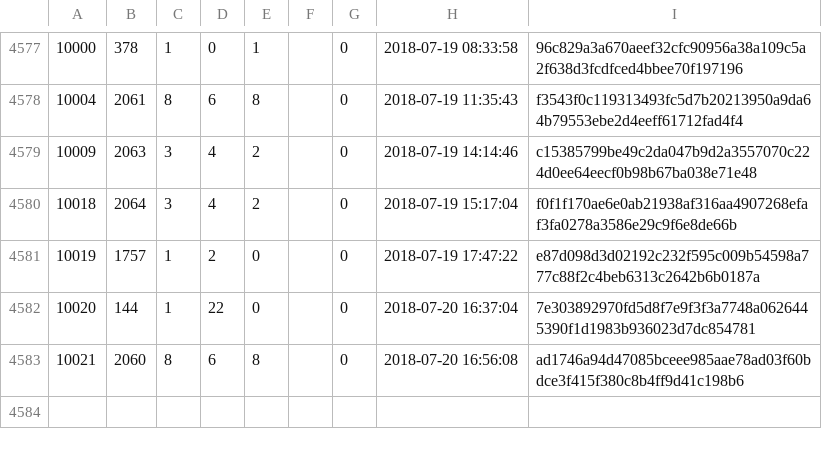
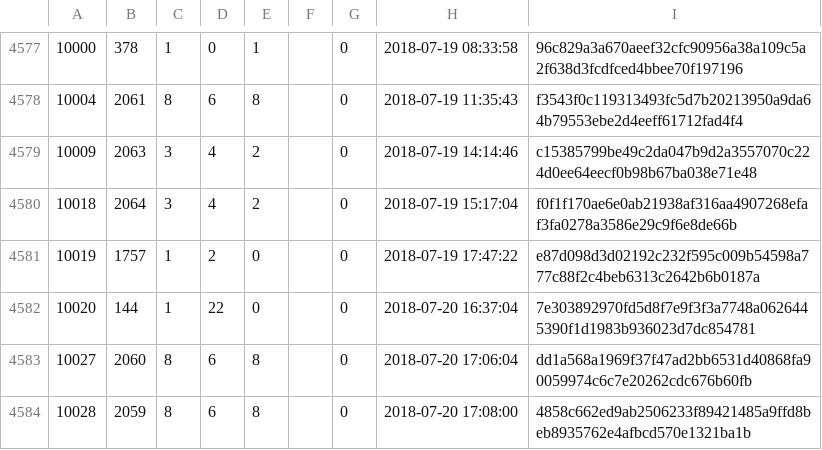
Before and after one commit to cppan/database, a CSV file: ProjectVersions.csv, drawn as a sheet; only a part is shown, gaps mark what is left out.

```diff
--- a/ProjectVersions.csv
+++ b/ProjectVersions.csv
@@ -4582,2 +4582,3 @@
 10020;144;1;22;0;;0;2018-07-20 16:37:04;7e303892970fd5d8f7e9f3f3a7748a0626445390f1d1983b936023d7dc854781
-10021;2060;8;6;8;;0;2018-07-20 16:56:08;ad1746a94d47085bceee985aae78ad03f60bdce3f415f380c8b4ff9d41c198b6
+10027;2060;8;6;8;;0;2018-07-20 17:06:04;dd1a568a1969f37f47ad2bb6531d40868fa90059974c6c7e20262cdc676b60fb
+10028;2059;8;6;8;;0;2018-07-20 17:08:00;4858c662ed9ab2506233f89421485a9ffd8beb8935762e4afbcd570e1321ba1b
```
Also changed, not shown: ProjectVersionDependencies.csv, Projects.csv, 1 other file.
